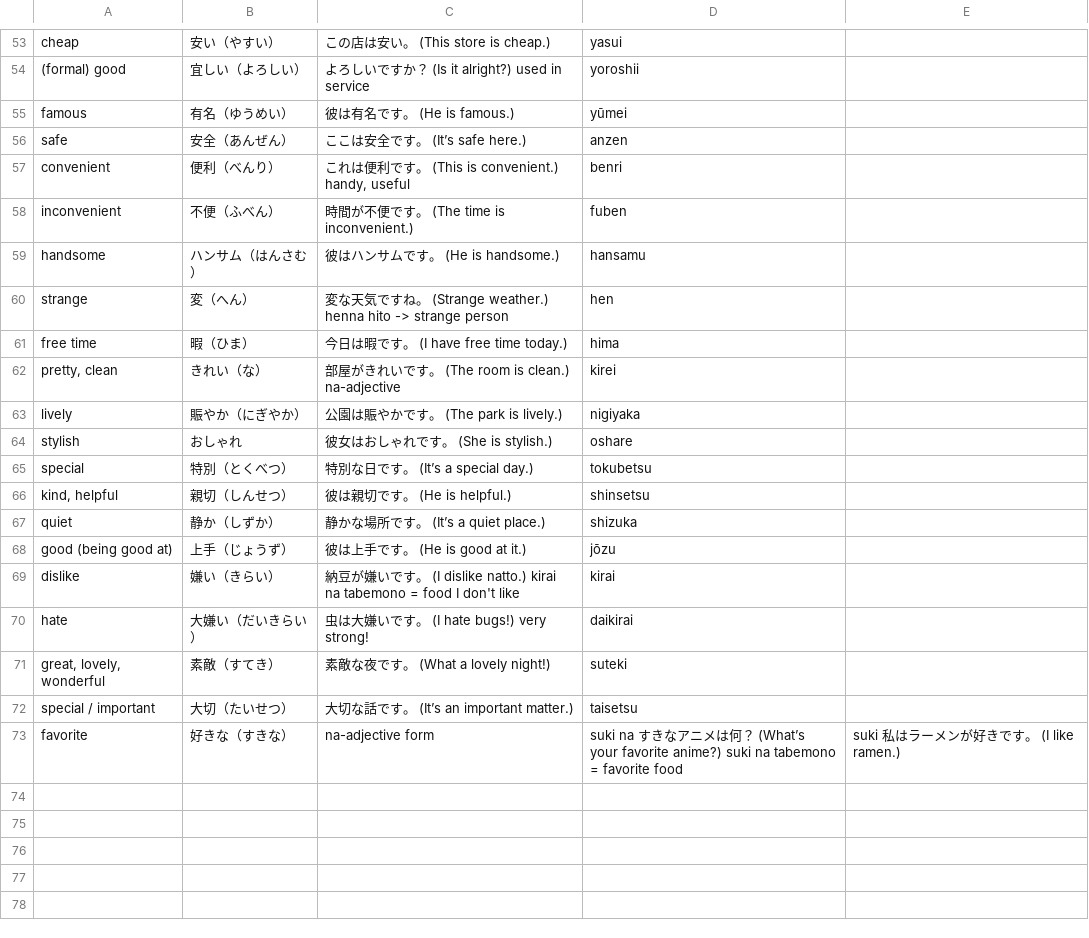
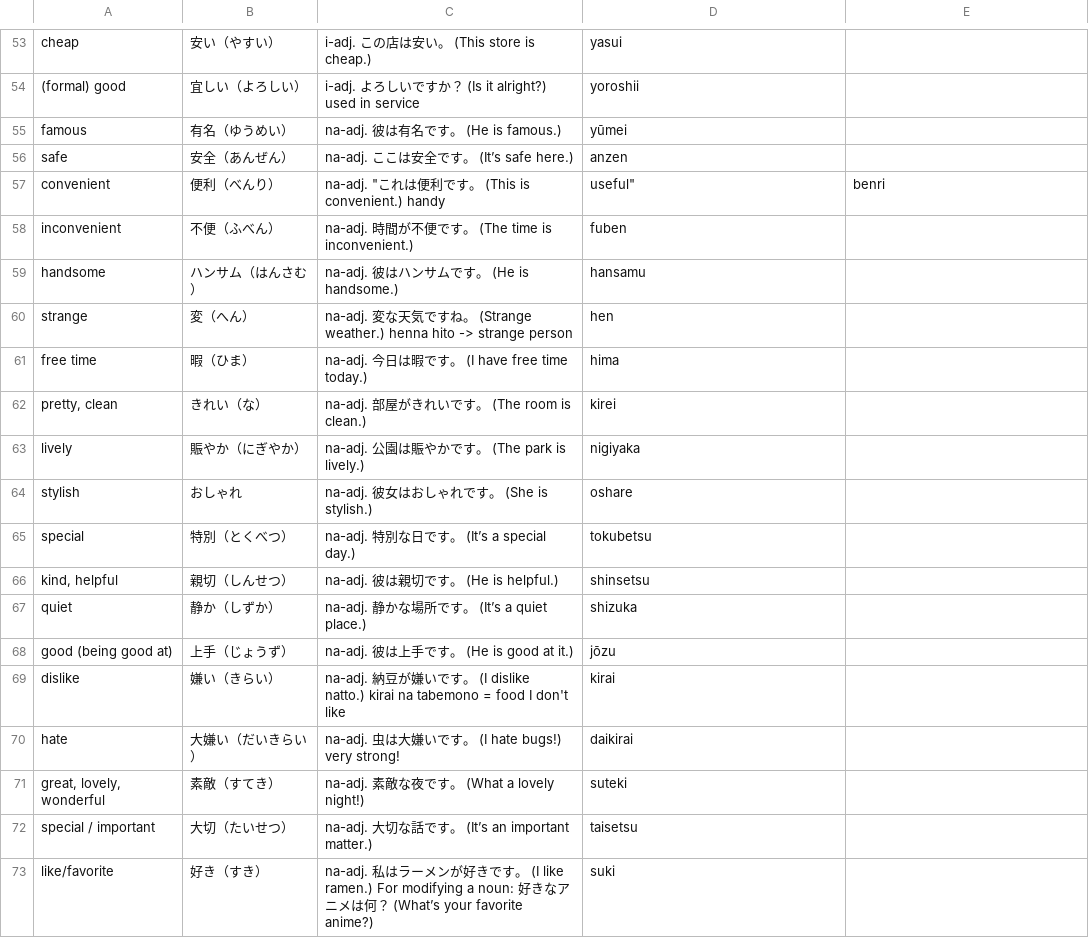
Before and after one commit to nova77/anki_japanese, a CSV file: cards/adjectives_hiragana.csv, drawn as a sheet; only a part is shown, gaps mark what is left out; removed rows and columns are numbered as before the commit, all else as after; the diff covers the shown part only; the diff names each change by its address in the sheet, - before the commit and + after, or states it on an @@ line.

```diff
--- a/cards/adjectives_hiragana.csv
+++ b/cards/adjectives_hiragana.csv
-C53: この店は安い。 (This store is cheap.)
+C53: i-adj. この店は安い。 (This store is cheap.)
-C54: よろしいですか？ (Is it alright?) used in service
+C54: i-adj. よろしいですか？ (Is it alright?) used in service
-C55: 彼は有名です。 (He is famous.)
+C55: na-adj. 彼は有名です。 (He is famous.)
-C56: ここは安全です。 (It’s safe here.)
+C56: na-adj. ここは安全です。 (It’s safe here.)
-C57: これは便利です。 (This is convenient.) handy, useful
+C57: na-adj. "これは便利です。 (This is convenient.) handy
-D57: benri
+D57: useful"
-E57: (empty)
+E57: benri
-C58: 時間が不便です。 (The time is inconvenient.)
+C58: na-adj. 時間が不便です。 (The time is inconvenient.)
-C59: 彼はハンサムです。 (He is handsome.)
+C59: na-adj. 彼はハンサムです。 (He is handsome.)
-C60: 変な…
+C60: na-adj. 変な…
-C61: 今日は暇です。 (I have free time today.)
+C61: na-adj. 今日は暇です。 (I have free time today.)
-C62: 部屋がきれいです。 (The room is clean.) na-adjective
+C62: na-adj. 部屋がきれいです。 (The room is clean.)
-C63: 公園は賑やかです。 (The park is lively.)
+C63: na-adj. 公園は賑やかです。 (The park is lively.)
-C64: 彼女はおしゃれです。 (She is stylish.)
+C64: na-adj. 彼女はおしゃれです。 (She is stylish.)
-C65: 特別な日です。 (It’s a special day.)
+C65: na-adj. 特別な日です。 (It’s a special day.)
-C66: 彼は親切です。 (He is helpful.)
+C66: na-adj. 彼は親切です。 (He is helpful.)
-C67: 静かな場所です。 (It’s a quiet place.)
+C67: na-adj. 静かな場所です。 (It’s a quiet place.)
-C68: 彼は上手です。 (He is good at it.)
+C68: na-adj. 彼は上手です。 (He is good at it.)
-C69: 納豆…
+C69: na-adj. 納豆…
-C70: 虫は大嫌いです。 (I hate bugs!) very strong!
+C70: na-adj. 虫は大嫌いです。 (I hate bugs!) very strong!
-C71: 素敵な夜です。 (What a lovely night!)
+C71: na-adj. 素敵な夜です。 (What a lovely night!)
-C72: 大切な話です。 (It’s an important matter.)
+C72: na-adj. 大切な話です。 (It’s an important matter.)
-row 73: favorite | 好きな（すきな） | na-adjective form | suki na すきなアニメは何？ (What’s your favorite anime?) suki na tabemono = favorite food | suki 私はラーメンが好きです。 (I like ramen.)
+row 73: like/favorite | 好き（すき） | na-adj. 私はラーメンが好きです。 (I like ramen.) For modifying a noun: 好きなアニメは何？ (What’s your favorite anime?) | suki
```
Also changed, not shown: 61 edited cells elsewhere in this file.
